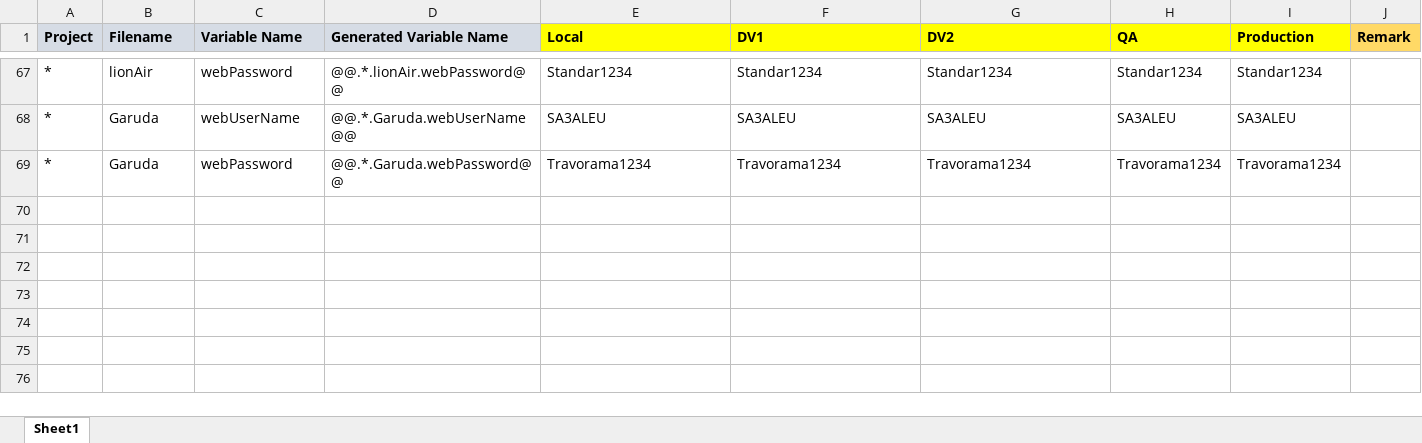
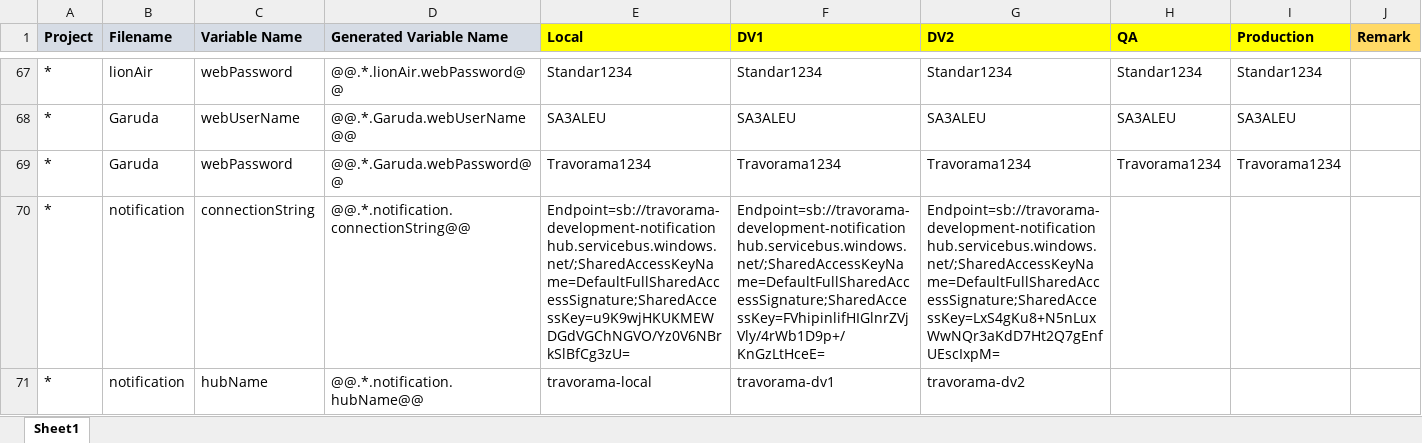
Before and after one commit to moonlay-technologies/lunggo, an Excel workbook: Lunggo.Configuration/Lunggo_Config.xlsx, sheet Sheet1, drawn as a sheet; only a part is shown, gaps mark what is left out; values as stored, in another font and other column widths than the file's, no borders; the diff names each change by its address in the sheet, - before the commit and + after, or states it on an @@ line.

Commit message:
NotificationService operational, Universal Time-ing little fix

```diff
--- a/Lunggo.Configuration/Lunggo_Config.xlsx (sheet Sheet1)
+++ b/Lunggo.Configuration/Lunggo_Config.xlsx (sheet Sheet1)
+row 70: * | notification | connectionString | @@.*.notification.connectionString@@ | Endpoint=sb://travorama-development-notificationhub.servicebus.windows.net/;SharedAccessKeyName=DefaultFullSharedAccessSignature;SharedAccessKey=u9K9wjHKUKMEWDGdVGChNGVO/Yz0V6NBrkSlBfCg3zU= | Endpoint=sb://travorama-development-notificationhub.servicebus.windows.net/;SharedAccessKeyName=DefaultFullSharedAccessSignature;SharedAccessKey=FVhipinlifHIGlnrZVjVly/4rWb1D9p+/KnGzLtHceE= | Endpoint=sb://travorama-development-notificationhub.servicebus.windows.net/;SharedAccessKeyName=DefaultFullSharedAccessSignature;SharedAccessKey=LxS4gKu8+N5nLuxWwNQr3aKdD7Ht2Q7gEnfUEscIxpM=
+row 71: * | notification | hubName | @@.*.notification.hubName@@ | travorama-local | travorama-dv1 | travorama-dv2
```
Also changed, not shown: 21 other files.
